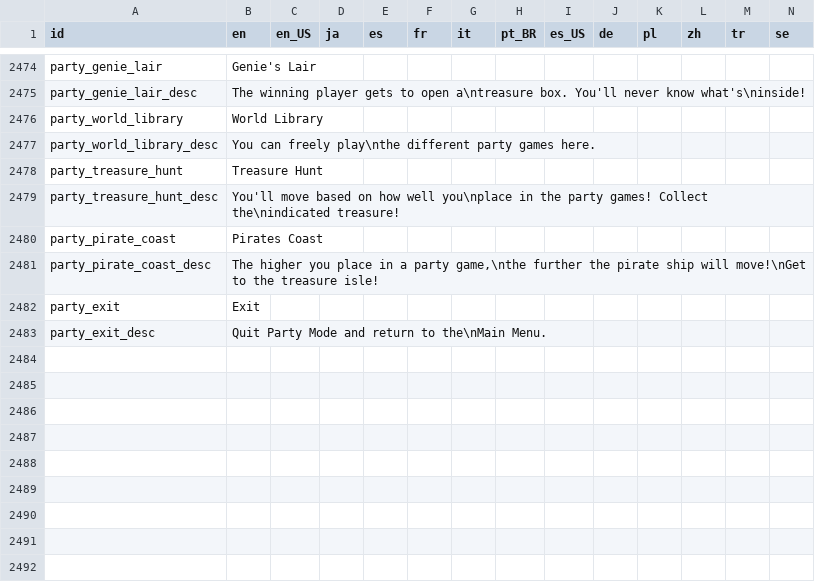
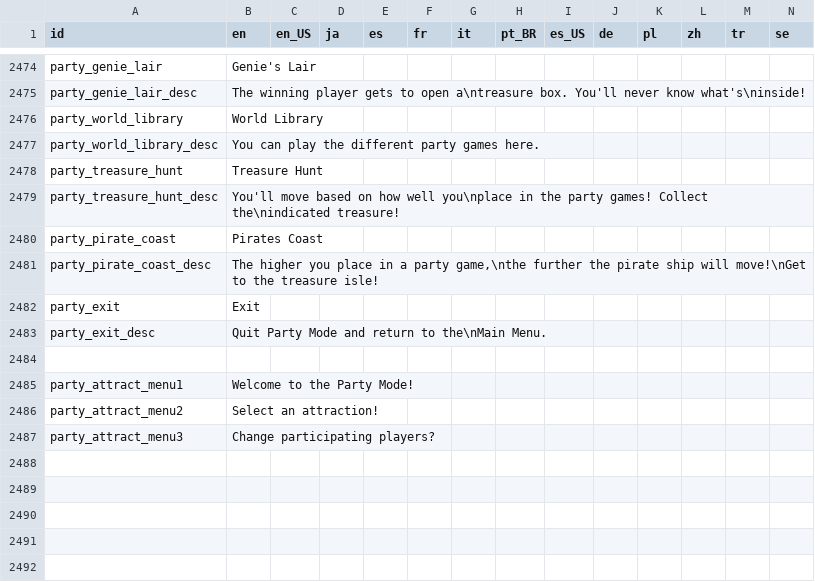
Before and after one commit to Player124413/project-reignition, a CSV file: Project/locale/Locale.csv, drawn as a sheet; only a part is shown, gaps mark what is left out; the shorter side is filled out with more unchanged rows; rows hold the shown columns only; the diff names each change by its address in the sheet, - before the commit and + after, or states it on an @@ line.

Commit message:
Add Attraction Menu and Import Sonic

```diff
--- a/Project/locale/Locale.csv
+++ b/Project/locale/Locale.csv
-B2477 (en): You can freely play\nthe different party…
+B2477 (en): You can play the different party…
-row 2485: (empty)
+row 2485: party_attract_menu1 | Welcome to the Party Mode!
+row 2486: party_attract_menu2 | Select an attraction!
+row 2487: party_attract_menu3 | Change participating players?
```
Also changed, not shown: 53 other files.
